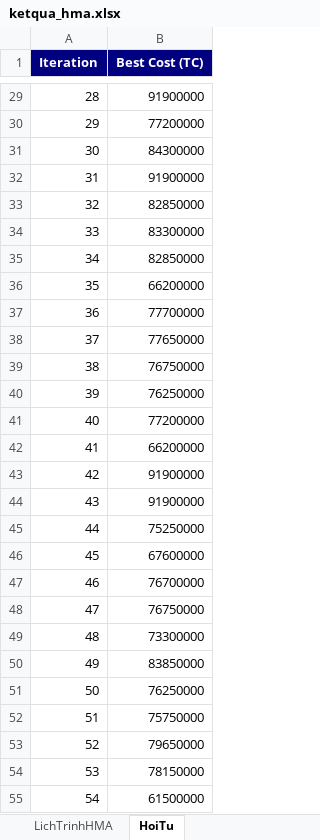
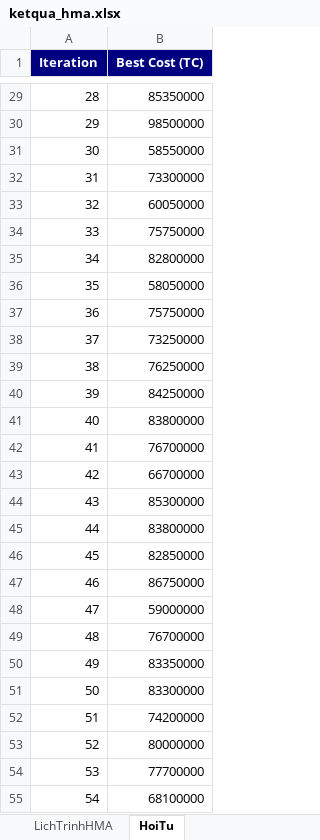
Before and after one commit to hungnv-2811/da_gwo-for-hma, an Excel workbook: ketqua_hma.xlsx, sheet HoiTu, drawn as a sheet; only a part is shown, gaps mark what is left out; values as stored, in another font and other column widths than the file's, no borders; the diff covers the shown part only; the diff names each change by its address in the sheet, - before the commit and + after, or states it on an @@ line.

```diff
--- a/ketqua_hma.xlsx (sheet HoiTu)
+++ b/ketqua_hma.xlsx (sheet HoiTu)
-B29 (Best Cost (TC)): 91900000
+B29 (Best Cost (TC)): 85350000
-B30 (Best Cost (TC)): 77200000
+B30 (Best Cost (TC)): 98500000
-B31 (Best Cost (TC)): 84300000
+B31 (Best Cost (TC)): 58550000
-B32 (Best Cost (TC)): 91900000
+B32 (Best Cost (TC)): 73300000
-B33 (Best Cost (TC)): 82850000
+B33 (Best Cost (TC)): 60050000
-B34 (Best Cost (TC)): 83300000
+B34 (Best Cost (TC)): 75750000
-B35 (Best Cost (TC)): 82850000
+B35 (Best Cost (TC)): 82800000
-B36 (Best Cost (TC)): 66200000
+B36 (Best Cost (TC)): 58050000
-B37 (Best Cost (TC)): 77700000
+B37 (Best Cost (TC)): 75750000
-B38 (Best Cost (TC)): 77650000
+B38 (Best Cost (TC)): 73250000
-B39 (Best Cost (TC)): 76750000
+B39 (Best Cost (TC)): 76250000
-B40 (Best Cost (TC)): 76250000
+B40 (Best Cost (TC)): 84250000
-B41 (Best Cost (TC)): 77200000
+B41 (Best Cost (TC)): 83800000
-B42 (Best Cost (TC)): 66200000
+B42 (Best Cost (TC)): 76700000
-B43 (Best Cost (TC)): 91900000
+B43 (Best Cost (TC)): 66700000
-B44 (Best Cost (TC)): 91900000
+B44 (Best Cost (TC)): 85300000
-B45 (Best Cost (TC)): 75250000
+B45 (Best Cost (TC)): 83800000
-B46 (Best Cost (TC)): 67600000
+B46 (Best Cost (TC)): 82850000
-B47 (Best Cost (TC)): 76700000
+B47 (Best Cost (TC)): 86750000
-B48 (Best Cost (TC)): 76750000
+B48 (Best Cost (TC)): 59000000
-B49 (Best Cost (TC)): 73300000
+B49 (Best Cost (TC)): 76700000
-B50 (Best Cost (TC)): 83850000
+B50 (Best Cost (TC)): 83350000
-B51 (Best Cost (TC)): 76250000
+B51 (Best Cost (TC)): 83300000
-B52 (Best Cost (TC)): 75750000
+B52 (Best Cost (TC)): 74200000
-B53 (Best Cost (TC)): 79650000
+B53 (Best Cost (TC)): 80000000
-B54 (Best Cost (TC)): 78150000
+B54 (Best Cost (TC)): 77700000
-B55 (Best Cost (TC)): 61500000
+B55 (Best Cost (TC)): 68100000
```
Also changed, not shown: 170 edited cells elsewhere in this sheet, sheet LichTrinhHMA, tonghop.xlsx, 3 other files.
